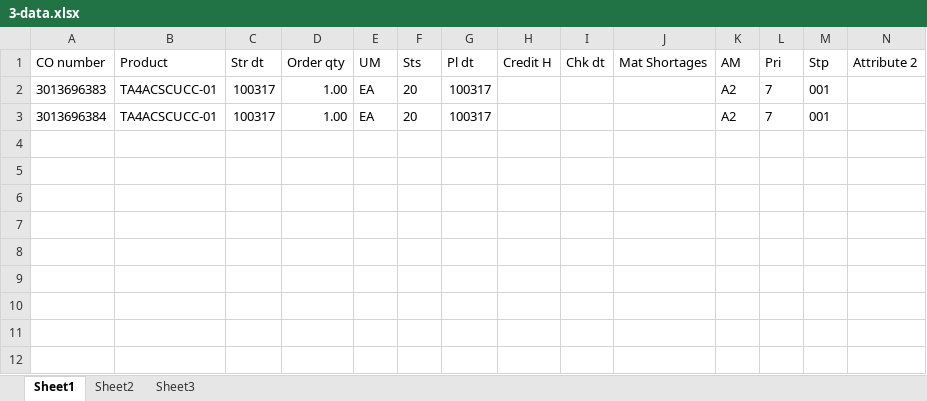
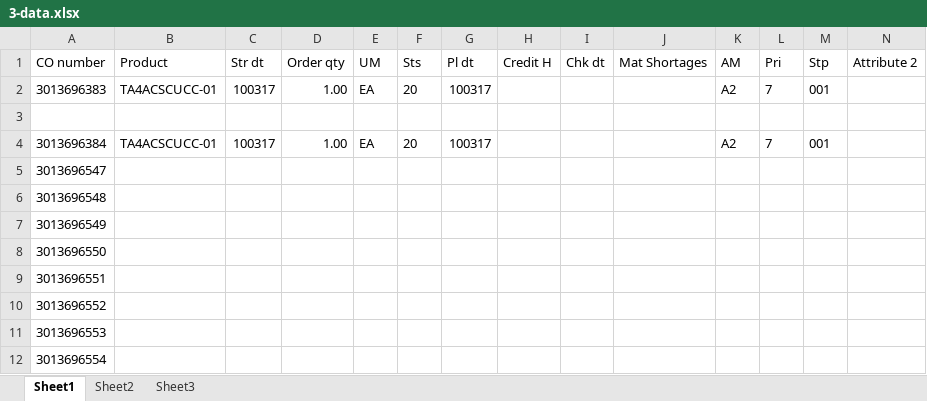
Before and after one commit to hbhardwaj03/Andyz-POC, an Excel workbook: Resources/3-data.xlsx, sheet Sheet1, drawn as a sheet; only a part is shown; values as stored, in another font and other column widths than the file's, no borders; rows hold the shown columns only; the diff names each change by its address in the sheet, - before the commit and + after, or states it on an @@ line.

Commit message:
3-add a bunch of data

```diff
--- a/Resources/3-data.xlsx (sheet Sheet1)
+++ b/Resources/3-data.xlsx (sheet Sheet1)
+row 3: (empty)
+row 5: 3013696547
+row 6: 3013696548
+row 7: 3013696549
+row 8: 3013696550
+row 9: 3013696551
+row 10: 3013696552
+row 11: 3013696553
+row 12: 3013696554
```
